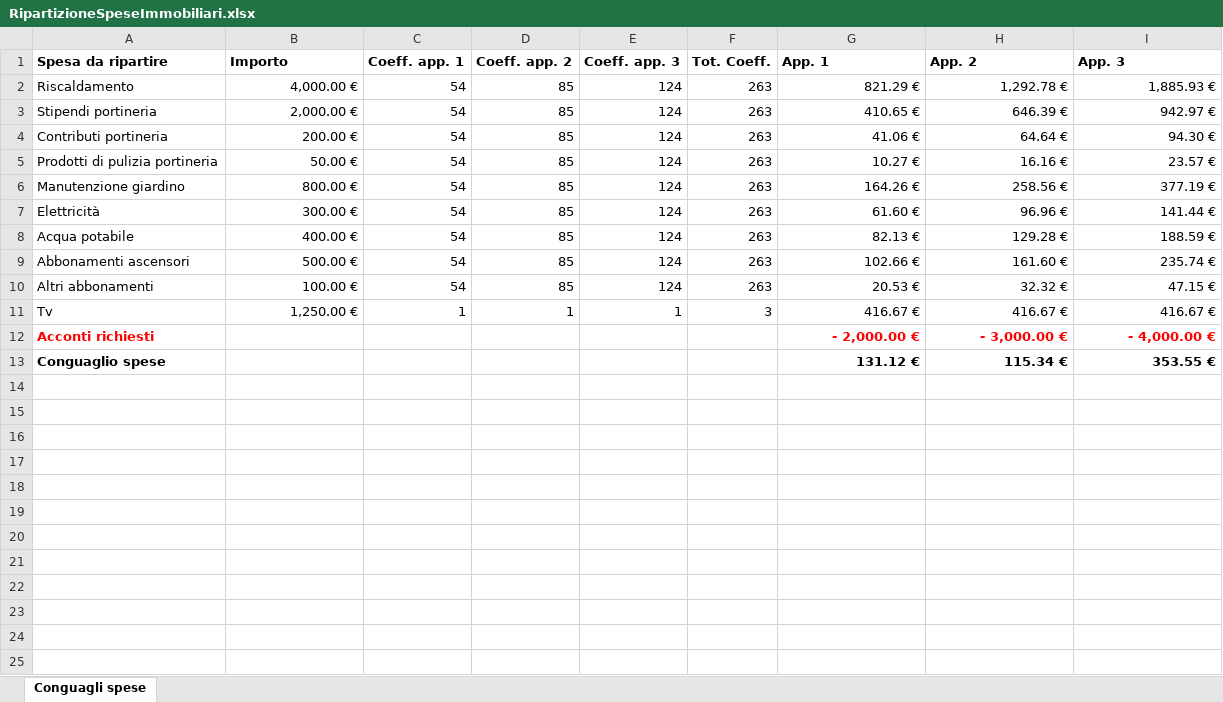
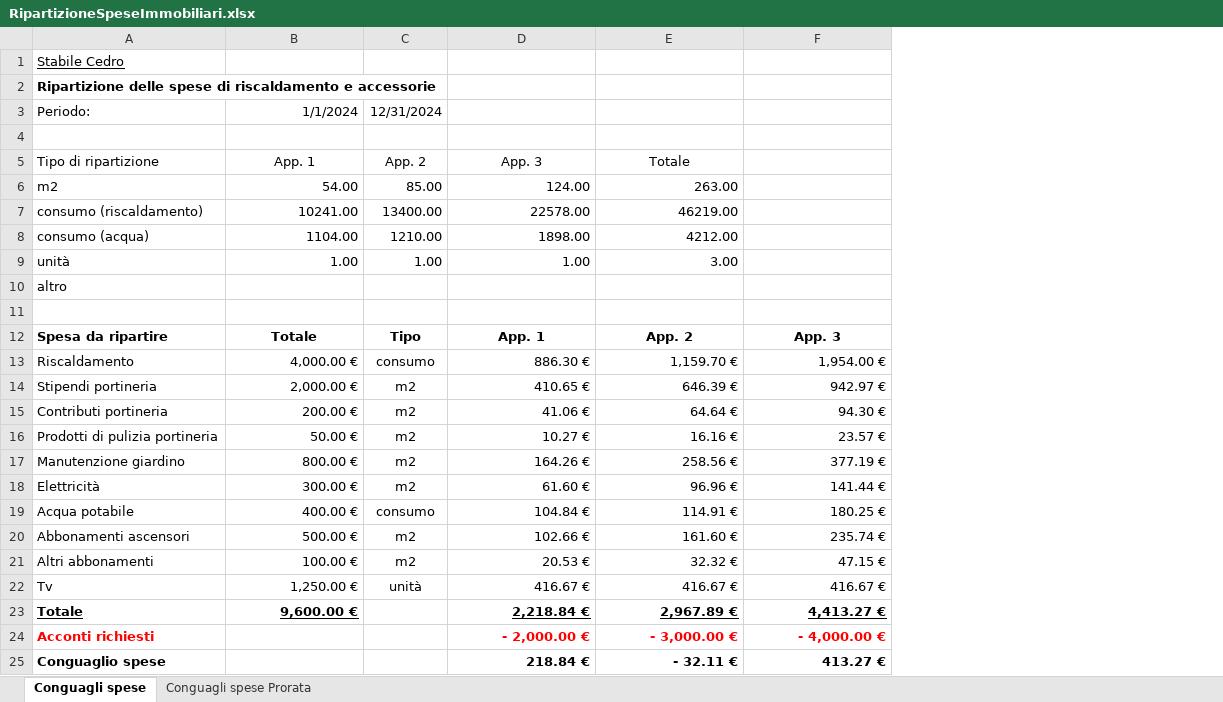
Before and after one commit to BananaAccounting/Universal, an Excel workbook: realestate/documents/RipartizioneSpeseImmobiliari.xlsx, sheet Conguagli spese, drawn as a sheet; values as stored, in another font and other column widths than the file's, no borders; conditional formats and table styles not drawn; removed rows and columns are numbered as before the commit, all else as after; the diff names each change by its address in the sheet, - before the commit and + after, or states it on an @@ line.

```diff
--- a/realestate/documents/RipartizioneSpeseImmobiliari.xlsx (sheet Conguagli spese)
+++ b/realestate/documents/RipartizioneSpeseImmobiliari.xlsx (sheet Conguagli spese)
+sheet tab: Conguagli spese Prorata
-column C, rows 1-11: Coeff. app. 1 | 54 | 54 | 54 | 54 | 54 | 54 | 54 | 54 | 54 | 1
-column D, rows 1-11: Coeff. app. 2 | 85 | 85 | 85 | 85 | 85 | 85 | 85 | 85 | 85 | 1
-column E, rows 1-11: Coeff. app. 3 | 124 | 124 | 124 | 124 | 124 | 124 | 124 | 124 | 124 | 1
-column F, rows 1-11: Tot. Coeff. | 263 | 263 | 263 | 263 | 263 | 263 | 263 | 263 | 263 | 3
+column C, rows 12-22: Tipo | consumo | m2 | m2 | m2 | m2 | m2 | consumo | m2 | m2 | unità
+row 1: Stabile Cedro
+row 2: Ripartizione delle spese di riscaldamento e accessorie
+row 3: Periodo: | 1/1/2024 | 12/31/2024
+row 4: (empty)
+row 5: Tipo di ripartizione | App. 1 | App. 2 | App. 3 | Totale
+row 6: m2 | 54.00 | 85.00 | 124.00 | 263.00
+row 7: consumo (riscaldamento) | 10241.00 | 13400.00 | 22578.00 | 46219.00
+row 8: consumo (acqua) | 1104.00 | 1210.00 | 1898.00 | 4212.00
+row 9: unità | 1.00 | 1.00 | 1.00 | 3.00
+row 10: altro
+row 11: (empty)
-B12: Importo
+B12: Totale
-B12 alignment: left
+B12 alignment: center
-D12:F12 alignment: left
+D12:F12 alignment: center
-D13: 821.29 €
+D13: 886.30 €
-E13: 1,292.78 €
+E13: 1,159.70 €
-F13: 1,885.93 €
+F13: 1,954.00 €
-D19: 82.13 €
+D19: 104.84 €
-E19: 129.28 €
+E19: 114.91 €
-F19: 188.59 €
+F19: 180.25 €
+row 23: Totale | 9,600.00 € |  | 2,218.84 € | 2,967.89 € | 4,413.27 €
-D25: 131.12 €
+D25: 218.84 €
-E25: 115.34 €
+E25: - 32.11 €
-F25: 353.55 €
+F25: 413.27 €
```
Also changed, not shown: formulas that keep their value, 1 other file.
